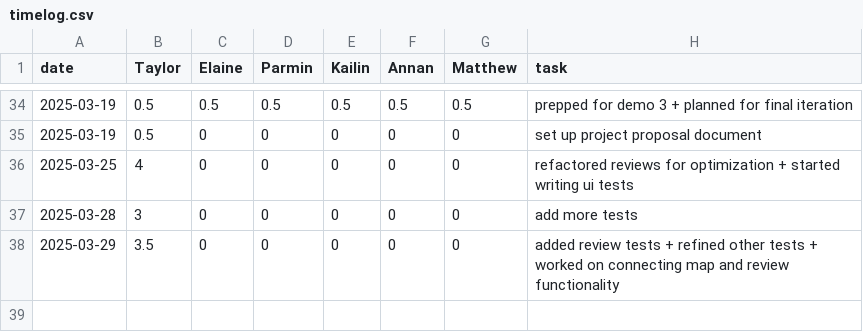
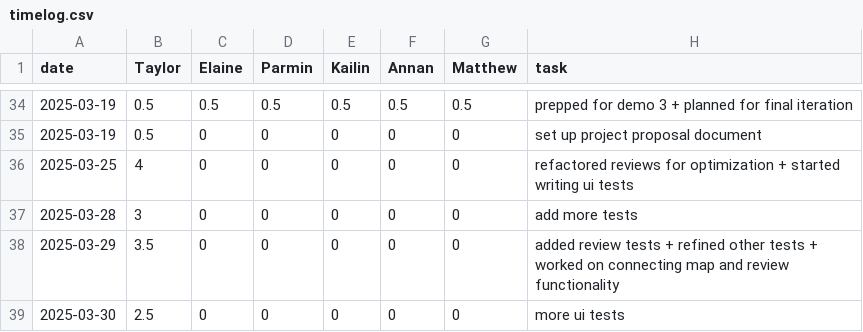
Before and after one commit to parminpatel28/team16-android-aces, a CSV file: timelog.csv, drawn as a sheet; only a part is shown, gaps mark what is left out.

Commit message:
friends tests

```diff
--- a/timelog.csv
+++ b/timelog.csv
@@ -38 +38,2 @@ date,Taylor,Elaine,Parmin,Kailin,Annan,Matthew,task
 2025-03-29,3.5,0,0,0,0,0,added review tests + refined other tests + worked on connecting map and review functionality
+2025-03-30,2.5,0,0,0,0,0,more ui tests
```
Also changed, not shown: 3 other files.
